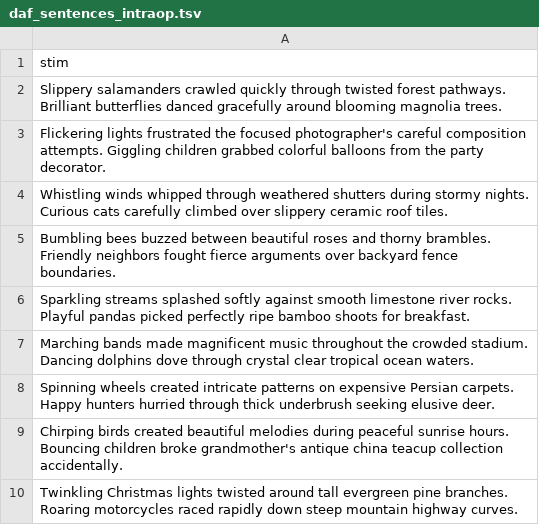
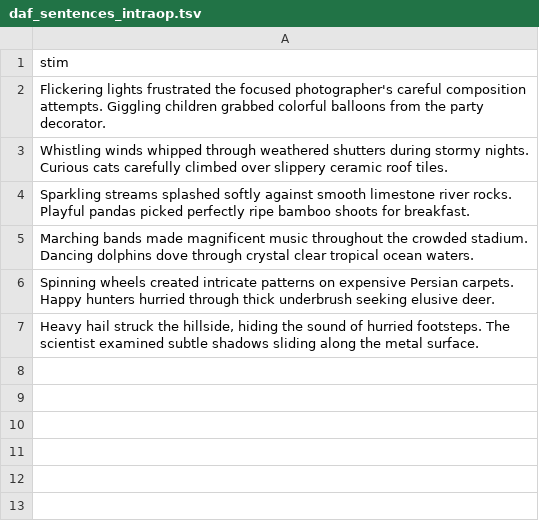
Before and after one commit to Brain-Modulation-Lab/Task_DelayedAuditoryFeedback, a TSV file: stimuli/daf_sentences_intraop.tsv, drawn as a sheet.

```diff
--- a/stimuli/daf_sentences_intraop.tsv
+++ b/stimuli/daf_sentences_intraop.tsv
@@ -1,6 +1,4 @@
 stim
-Slippery salamanders crawled quickly through twisted forest pathways. Brilliant butterflies danced gracefully around blooming magnolia trees.
 Flickering lights frustrated the focused photographer's careful composition attempts. Giggling children grabbed colorful balloons from the party decorator.
 Whistling winds whipped through weathered shutters during stormy nights. Curious cats carefully climbed over slippery ceramic roof tiles.
-Bumbling bees buzzed between beautiful roses and thorny brambles. Friendly neighbors fought fierce arguments over backyard fence boundaries.
 Sparkling streams splashed softly against smooth limestone river rocks. Playful pandas picked perfectly ripe bamboo shoots for breakfast.
@@ -8,3 +6,2 @@ Marching bands made magnificent music throughout the crowded stadium. Dancing do
 Spinning wheels created intricate patterns on expensive Persian carpets. Happy hunters hurried through thick underbrush seeking elusive deer.
-Chirping birds created beautiful melodies during peaceful sunrise hours. Bouncing children broke grandmother's antique china teacup collection accidentally.
-Twinkling Christmas lights twisted around tall evergreen pine branches. Roaring motorcycles raced rapidly down steep mountain highway curves.
+"Heavy hail struck  the hillside, hiding the sound of hurried footsteps. The scientist examined subtle shadows sliding along the metal surface."
```
Also changed, not shown: stimuli/daf_sentences_preop.tsv, 2 other files.
